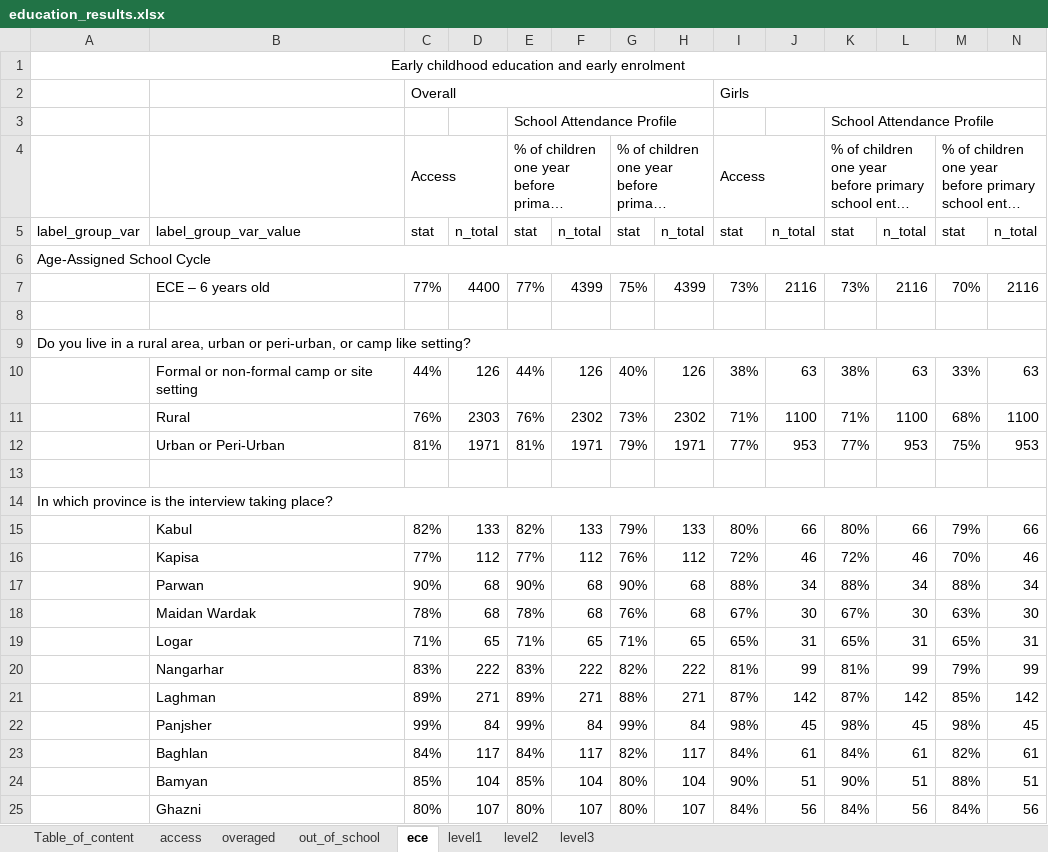
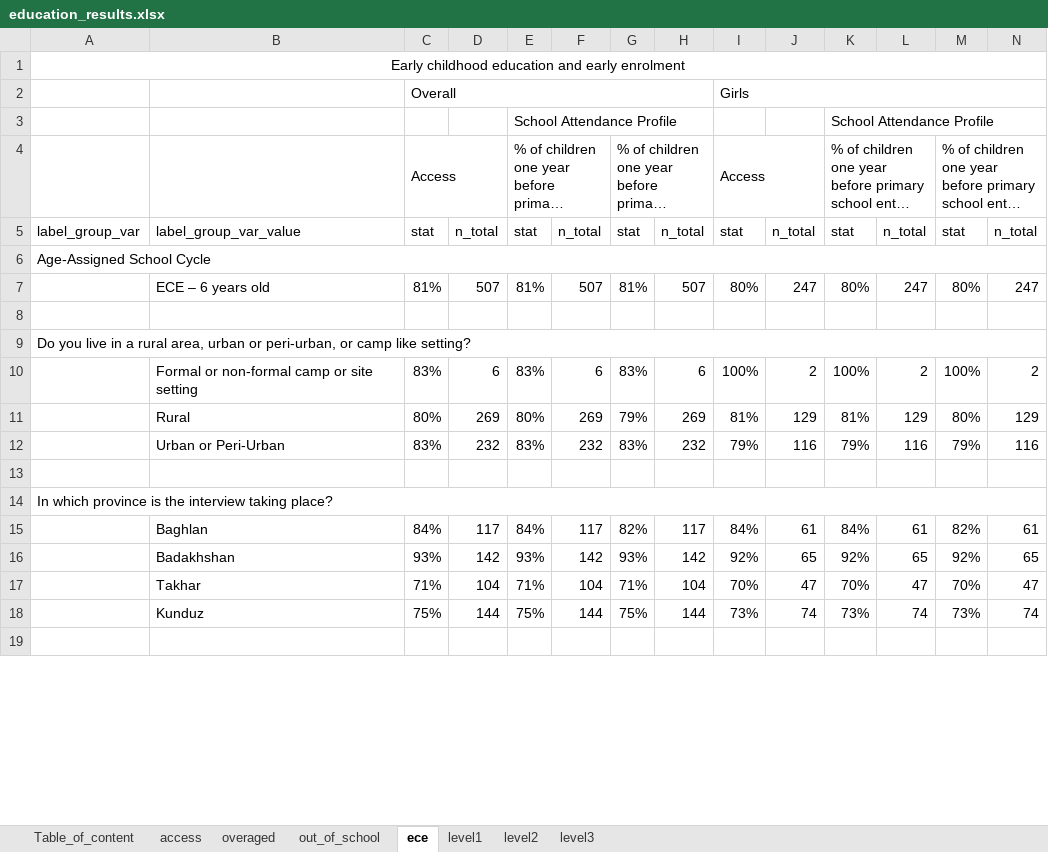
Before and after one commit to martivit/EduAnalysisTool, an Excel workbook: output/education_results.xlsx, sheet ece, drawn as a sheet; only a part is shown; the shorter side is filled out with more unchanged rows; long unchanged cells end in …; values as stored, in another font and other column widths than the file's, no borders; removed rows and columns are numbered as before the commit, all else as after; rows hold the shown columns only; the diff covers the shown part only; the diff names each change by its address in the sheet, - before the commit and + after, or states it on an @@ line.

```diff
--- a/output/education_results.xlsx (sheet ece)
+++ b/output/education_results.xlsx (sheet ece)
-row 7:  | ECE – 6 years old | 77% | 4400 | 77% | 4399 | 75% | 4399 | 73% | 2116 | 73% | 2116 | 70% | 2116
+row 7:  | ECE – 6 years old | 81% | 507 | 81% | 507 | 81% | 507 | 80% | 247 | 80% | 247 | 80% | 247
-row 10:  | Formal or non-formal camp or site setting | 44% | 126 | 44% | 126 | 40% | 126 | 38% | 63 | 38% | 63 | 33% | 63
-row 11:  | Rural | 76% | 2303 | 76% | 2302 | 73% | 2302 | 71% | 1100 | 71% | 1100 | 68% | 1100
-row 12:  | Urban or Peri-Urban | 81% | 1971 | 81% | 1971 | 79% | 1971 | 77% | 953 | 77% | 953 | 75% | 953
+row 10:  | Formal or non-formal camp or site setting | 83% | 6 | 83% | 6 | 83% | 6 | 100% | 2 | 100% | 2 | 100% | 2
+row 11:  | Rural | 80% | 269 | 80% | 269 | 79% | 269 | 81% | 129 | 81% | 129 | 80% | 129
+row 12:  | Urban or Peri-Urban | 83% | 232 | 83% | 232 | 83% | 232 | 79% | 116 | 79% | 116 | 79% | 116
-row 15:  | Kabul | 82% | 133 | 82% | 133 | 79% | 133 | 80% | 66 | 80% | 66 | 79% | 66
-row 16:  | Kapisa | 77% | 112 | 77% | 112 | 76% | 112 | 72% | 46 | 72% | 46 | 70% | 46
-row 17:  | Parwan | 90% | 68 | 90% | 68 | 90% | 68 | 88% | 34 | 88% | 34 | 88% | 34
-row 18:  | Maidan Wardak | 78% | 68 | 78% | 68 | 76% | 68 | 67% | 30 | 67% | 30 | 63% | 30
-row 19:  | Logar | 71% | 65 | 71% | 65 | 71% | 65 | 65% | 31 | 65% | 31 | 65% | 31
-row 20:  | Nangarhar | 83% | 222 | 83% | 222 | 82% | 222 | 81% | 99 | 81% | 99 | 79% | 99
-row 21:  | Laghman | 89% | 271 | 89% | 271 | 88% | 271 | 87% | 142 | 87% | 142 | 85% | 142
-row 22:  | Panjsher | 99% | 84 | 99% | 84 | 99% | 84 | 98% | 45 | 98% | 45 | 98% | 45
-row 24:  | Bamyan | 85% | 104 | 85% | 104 | 80% | 104 | 90% | 51 | 90% | 51 | 88% | 51
-row 25:  | Ghazni | 80% | 107 | 80% | 107 | 80% | 107 | 84% | 56 | 84% | 56 | 84% | 56
```
Also changed, not shown: 3 added rows and 24 removed rows elsewhere in this sheet, sheet out_of_school, sheet access, sheet overaged, sheet level1, sheet level2, sheet level3, input_tool/edu_indicator_labelling.xlsx, input_tool/edu_table_helper_EN_AFG.xlsx, 22 other files.
